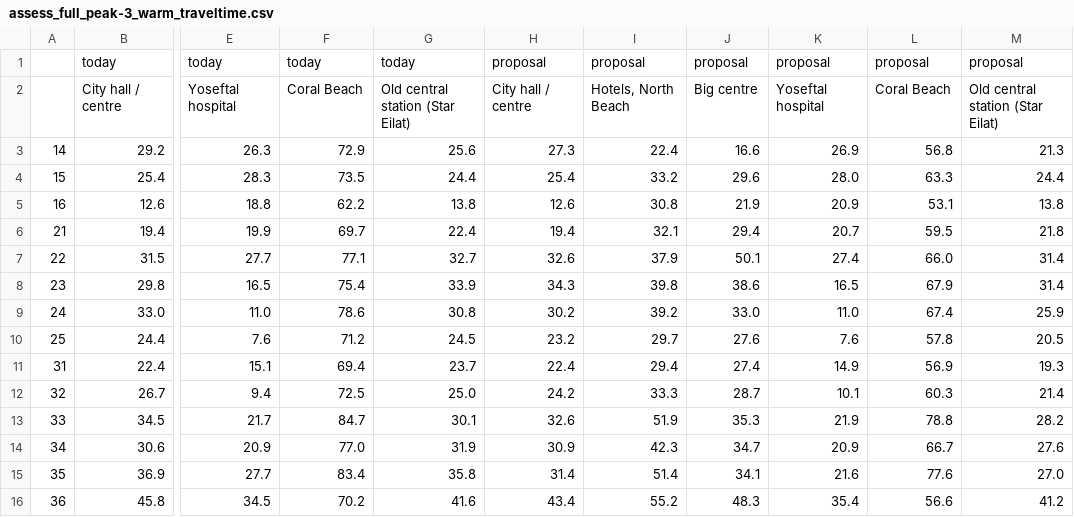
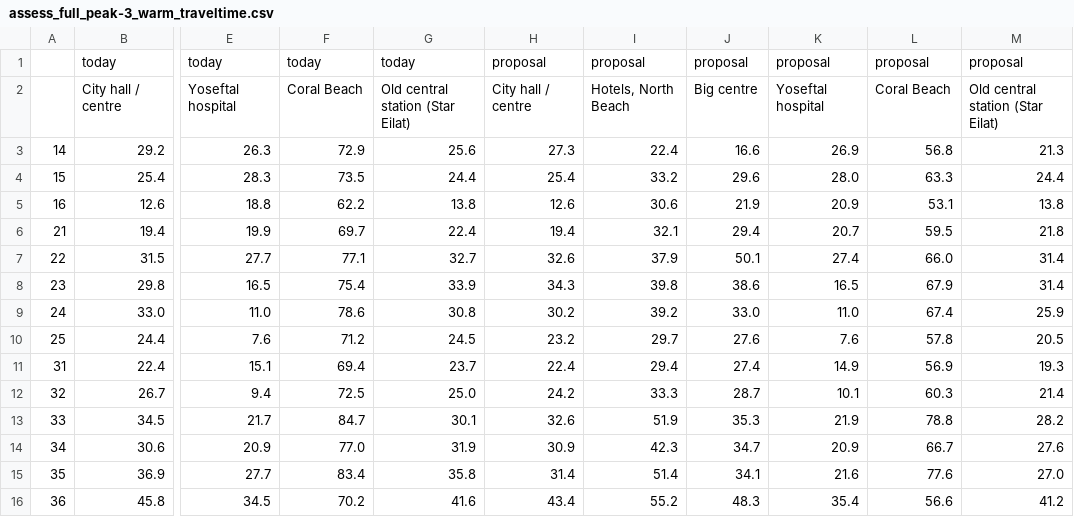
Before and after one commit to orenl833-tlv/eilat-bus-redesign, a CSV file: data/assess_full_peak-3_warm_traveltime.csv, drawn as a sheet; only a part is shown, gaps mark what is left out; the diff names each change by its address in the sheet, - before the commit and + after, or states it on an @@ line.

```diff
--- a/data/assess_full_peak-3_warm_traveltime.csv
+++ b/data/assess_full_peak-3_warm_traveltime.csv
-I5: 30.8
+I5: 30.6
```
Also changed, not shown: data/assess_full_peak-3_warm_areas.csv, data/assess_full_peak-3_warm_lines.csv, 17 other files.
